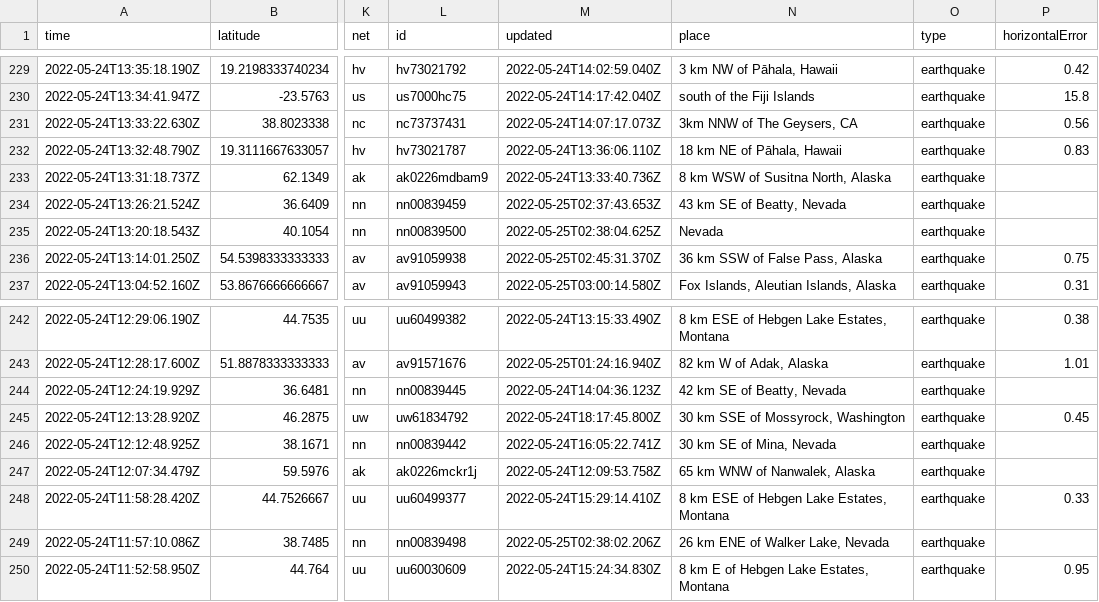
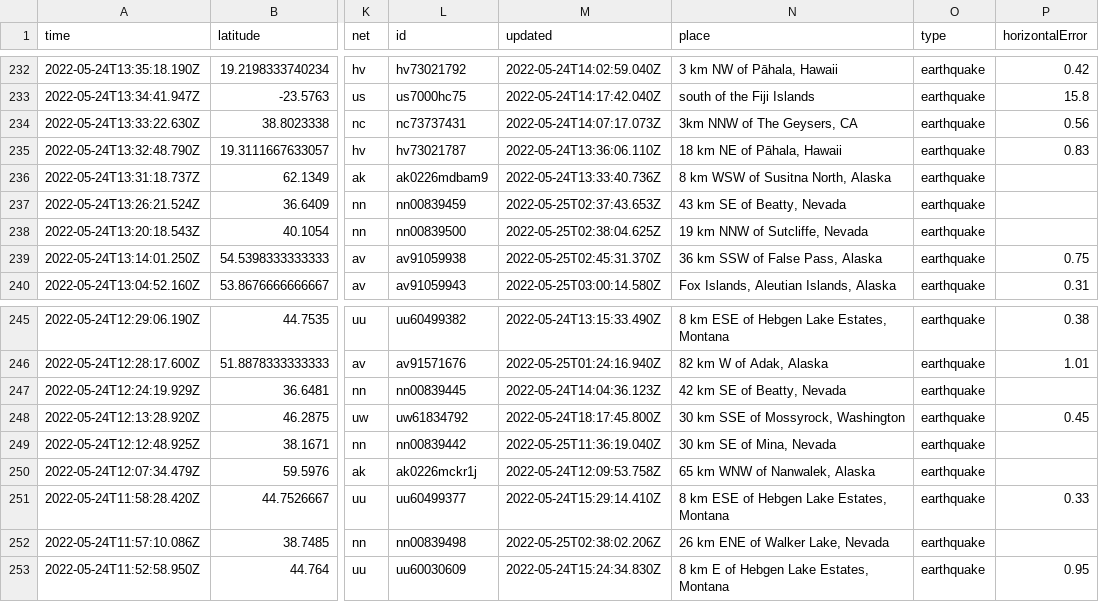
Before and after one commit to CHelmsenterprisenewscom/my-reporting-robot, a CSV file: usgs_current.csv, drawn as a sheet; only a part is shown, gaps mark what is left out; addresses are those after the commit; the diff covers the shown part only; the diff names each change by its address in the sheet, - before the commit and + after, or states it on an @@ line.

```diff
--- a/usgs_current.csv
+++ b/usgs_current.csv
-N238 (place): Nevada
+N238 (place): 19 km NNW of Sutcliffe, Nevada
-M249 (updated): 2022-05-24T16:05:22.741Z
+M249 (updated): 2022-05-25T11:36:19.040Z
```
Also changed, not shown: 3 added rows, 3 removed rows and 18 edited cells elsewhere in this file.
